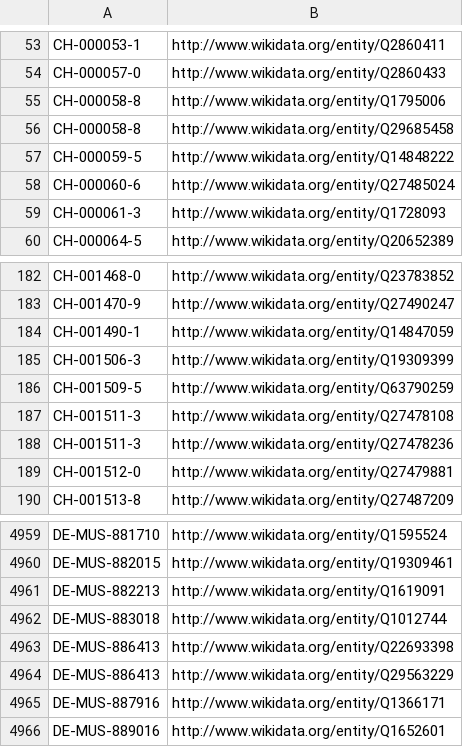
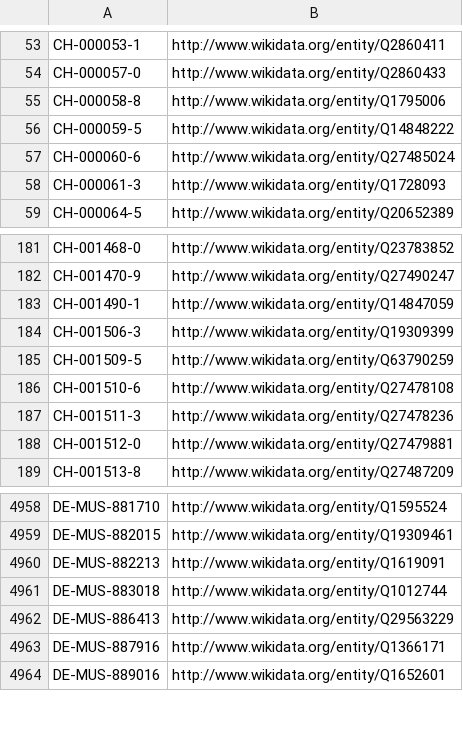
Before and after one commit to hbz/lookup-tables, a CSV file: data/isil2wikidata.csv, drawn as a sheet; only a part is shown, gaps mark what is left out.

Commit message:
Update isil2wikidata

```diff
--- a/data/isil2wikidata.csv
+++ b/data/isil2wikidata.csv
@@ -55,3 +55,2 @@
 "CH-000058-8"	http://www.wikidata.org/entity/Q1795006
-"CH-000058-8"	http://www.wikidata.org/entity/Q29685458
 "CH-000059-5"	http://www.wikidata.org/entity/Q14848222
@@ -186,3 +185,3 @@
 "CH-001509-5"	http://www.wikidata.org/entity/Q63790259
-"CH-001511-3"	http://www.wikidata.org/entity/Q27478108
+"CH-001510-6"	http://www.wikidata.org/entity/Q27478108
 "CH-001511-3"	http://www.wikidata.org/entity/Q27478236
@@ -4962,3 +4961,2 @@
 "DE-MUS-883018"	http://www.wikidata.org/entity/Q1012744
-"DE-MUS-886413"	http://www.wikidata.org/entity/Q22693398
 "DE-MUS-886413"	http://www.wikidata.org/entity/Q29563229
```
